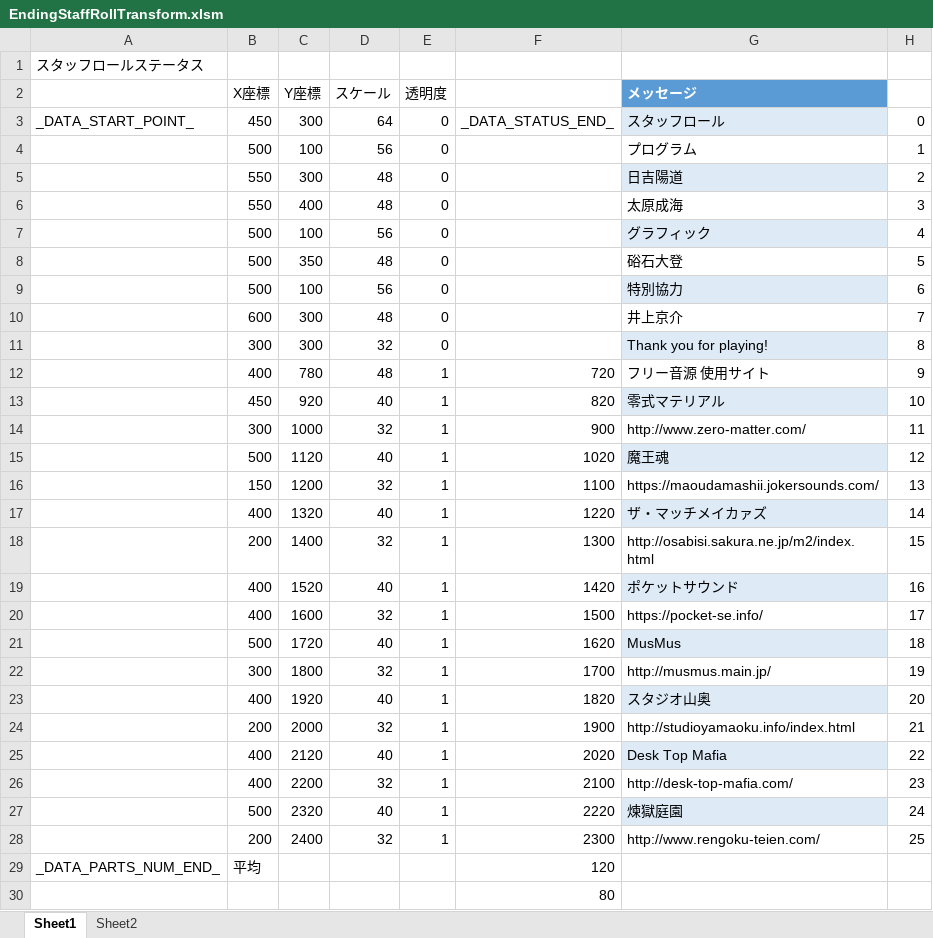
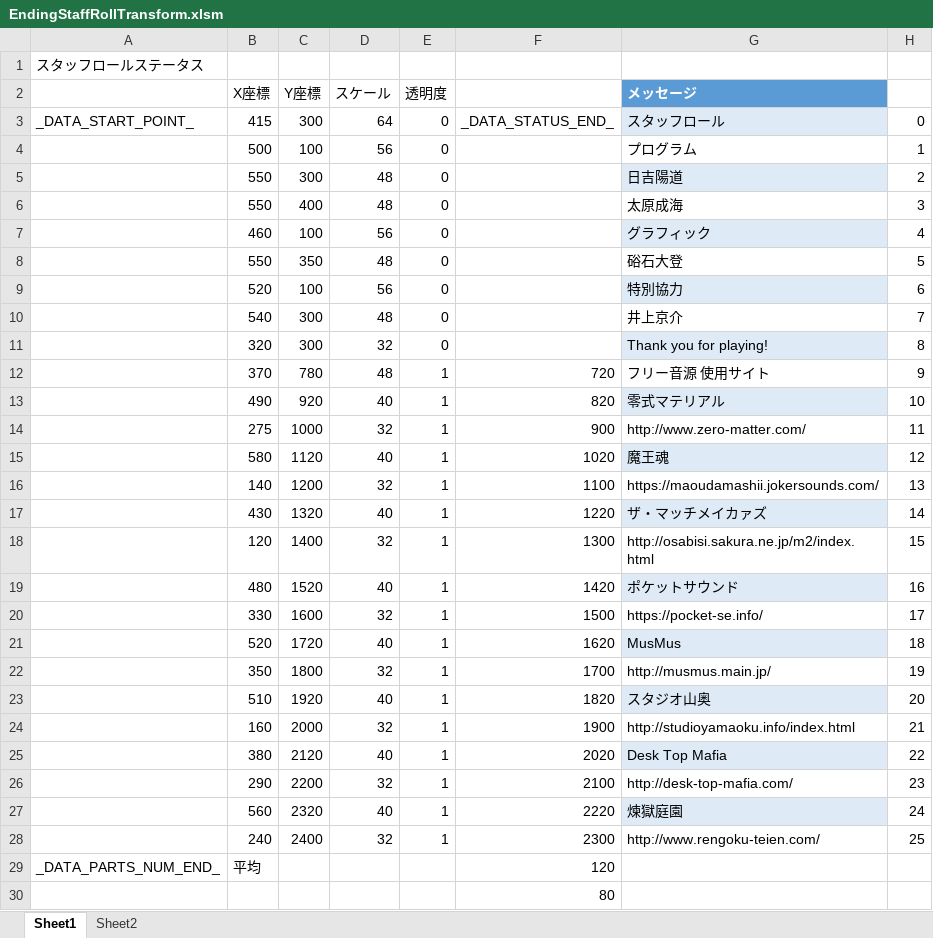
Before and after one commit to Tone2387/ShiningRoadProject, an Excel workbook: ShiningRoadProject/Data/FileData/EndingStaffRollTransform.xlsm, sheet Sheet1, drawn as a sheet; values as stored, in another font and other column widths than the file's, no borders; charts and pictures and table styles not drawn; the diff names each change by its address in the sheet, - before the commit and + after, or states it on an @@ line.

```diff
--- a/ShiningRoadProject/Data/FileData/EndingStaffRollTransform.xlsm (sheet Sheet1)
+++ b/ShiningRoadProject/Data/FileData/EndingStaffRollTransform.xlsm (sheet Sheet1)
-B3 (X座標): 450
+B3 (X座標): 415
-B7 (X座標): 500
+B7 (X座標): 460
-B8 (X座標): 500
+B8 (X座標): 550
-B9 (X座標): 500
+B9 (X座標): 520
-B10 (X座標): 600
+B10 (X座標): 540
-B11 (X座標): 300
+B11 (X座標): 320
-B12 (X座標): 400
+B12 (X座標): 370
-B13 (X座標): 450
+B13 (X座標): 490
-B14 (X座標): 300
+B14 (X座標): 275
-B15 (X座標): 500
+B15 (X座標): 580
-B16 (X座標): 150
+B16 (X座標): 140
-B17 (X座標): 400
+B17 (X座標): 430
-B18 (X座標): 200
+B18 (X座標): 120
-B19 (X座標): 400
+B19 (X座標): 480
-B20 (X座標): 400
+B20 (X座標): 330
-B21 (X座標): 500
+B21 (X座標): 520
-B22 (X座標): 300
+B22 (X座標): 350
-B23 (X座標): 400
+B23 (X座標): 510
-B24 (X座標): 200
+B24 (X座標): 160
-B25 (X座標): 400
+B25 (X座標): 380
-B26 (X座標): 400
+B26 (X座標): 290
-B27 (X座標): 500
+B27 (X座標): 560
-B28 (X座標): 200
+B28 (X座標): 240
```
Also changed, not shown: 3 other files.
